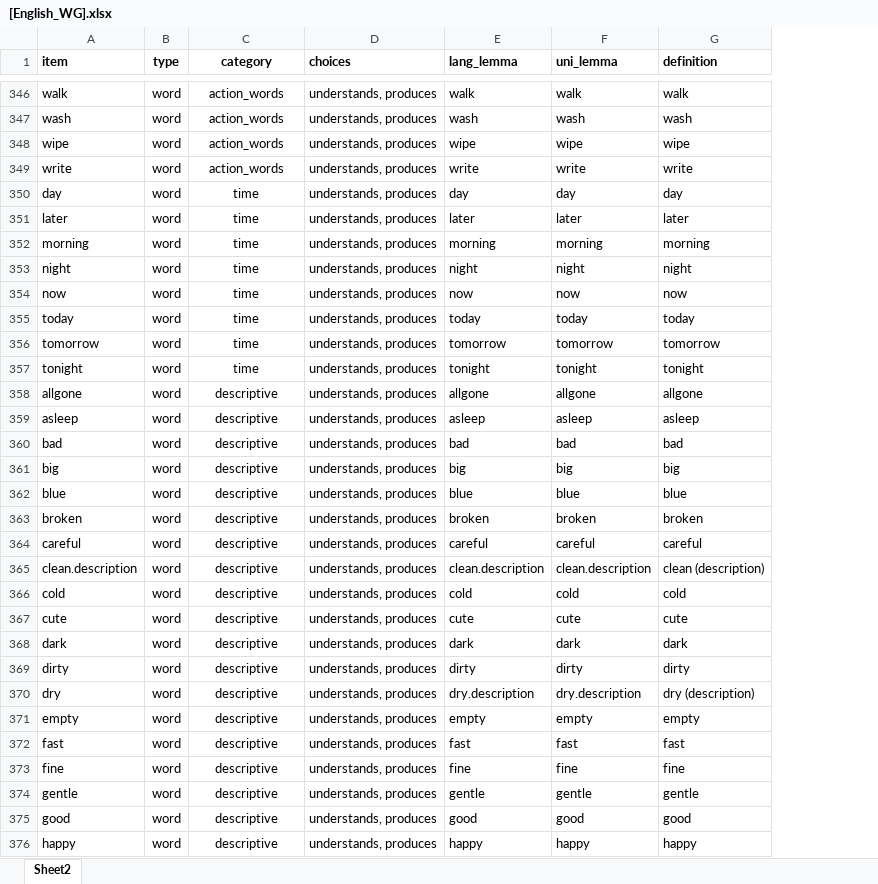
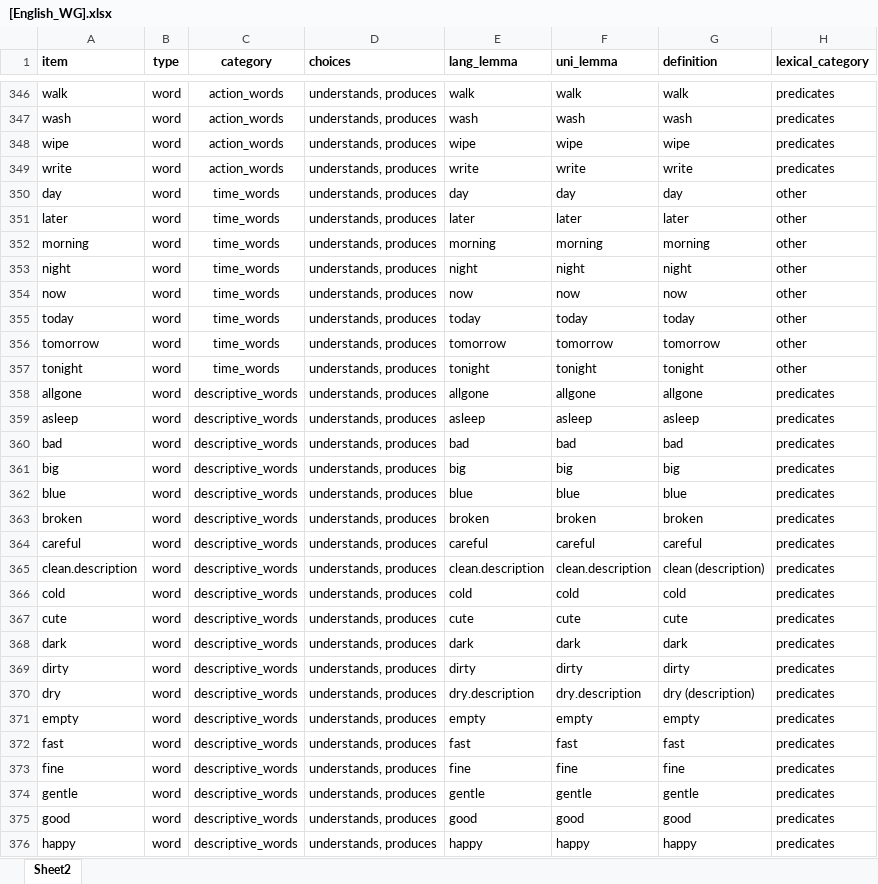
Before and after one commit to langcog/wordbank, an Excel workbook: raw_data/English_WG/[English_WG].xlsx, sheet Sheet2, drawn as a sheet; only a part is shown, gaps mark what is left out; values as stored, in another font and other column widths than the file's, no borders; the diff covers the shown part only; the diff names each change by its address in the sheet, - before the commit and + after, or states it on an @@ line.

Commit message:
added lexical categories and included non-word items in word mapping

```diff
--- a/raw_data/English_WG/[English_WG].xlsx (sheet Sheet2)
+++ b/raw_data/English_WG/[English_WG].xlsx (sheet Sheet2)
+column H (lexical_category), rows 346-376: predicates | predicates | predicates | predicates | other | other | other | other | other | other | other | other | predicates | predicates | predicates | predicates | predicates | predicates | predicates | predicates | predicates | predicates | predicates | predicates | predicates | predicates | predicates | predicates | predicates | predicates | predicates
-C350:C357 (category): time
+C350:C357 (category): time_words
-C358:C376 (category): descriptive
+C358:C376 (category): descriptive_words
```
Also changed, not shown: 42 edited cells elsewhere in this sheet, 12 other files.
